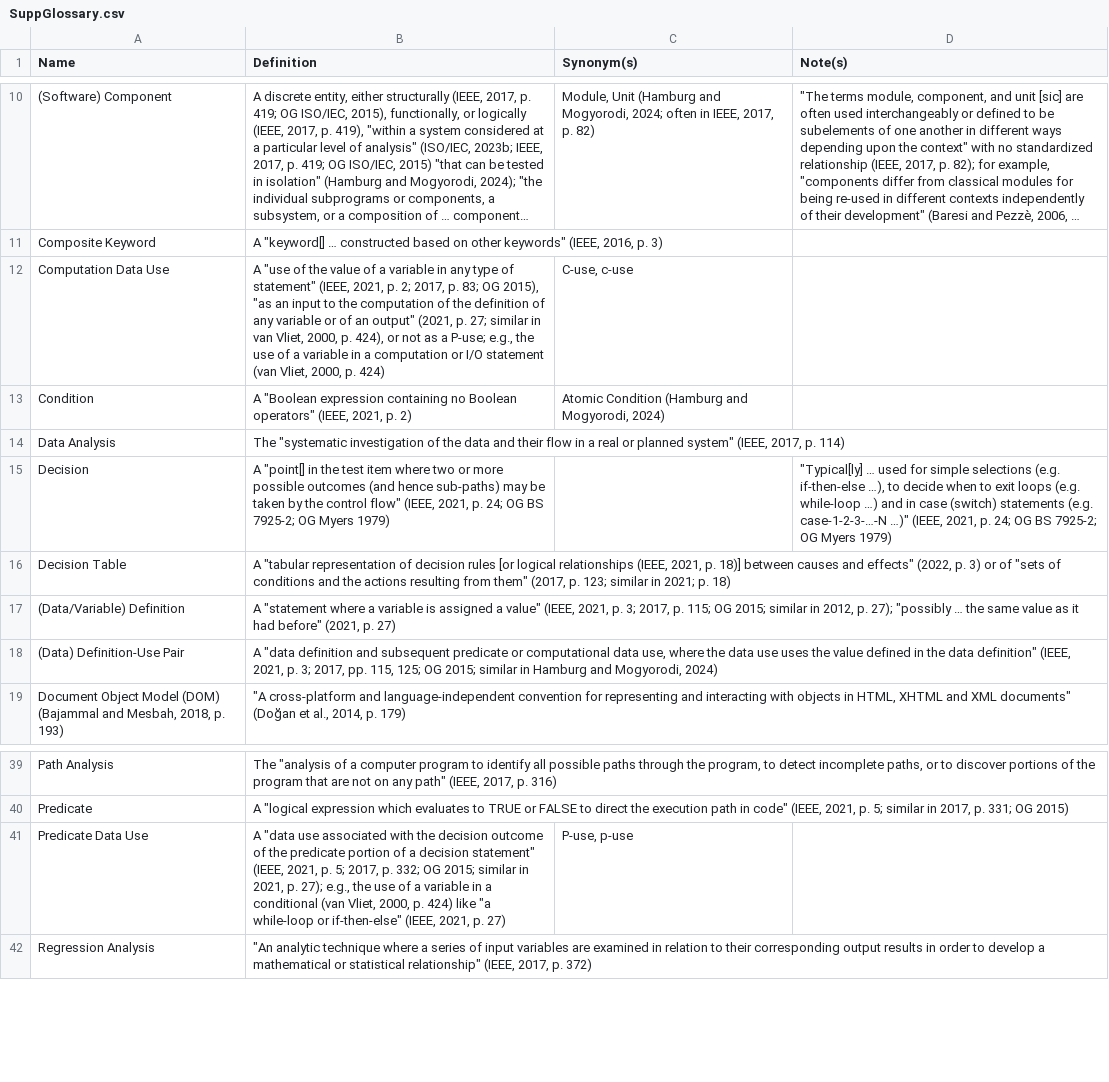
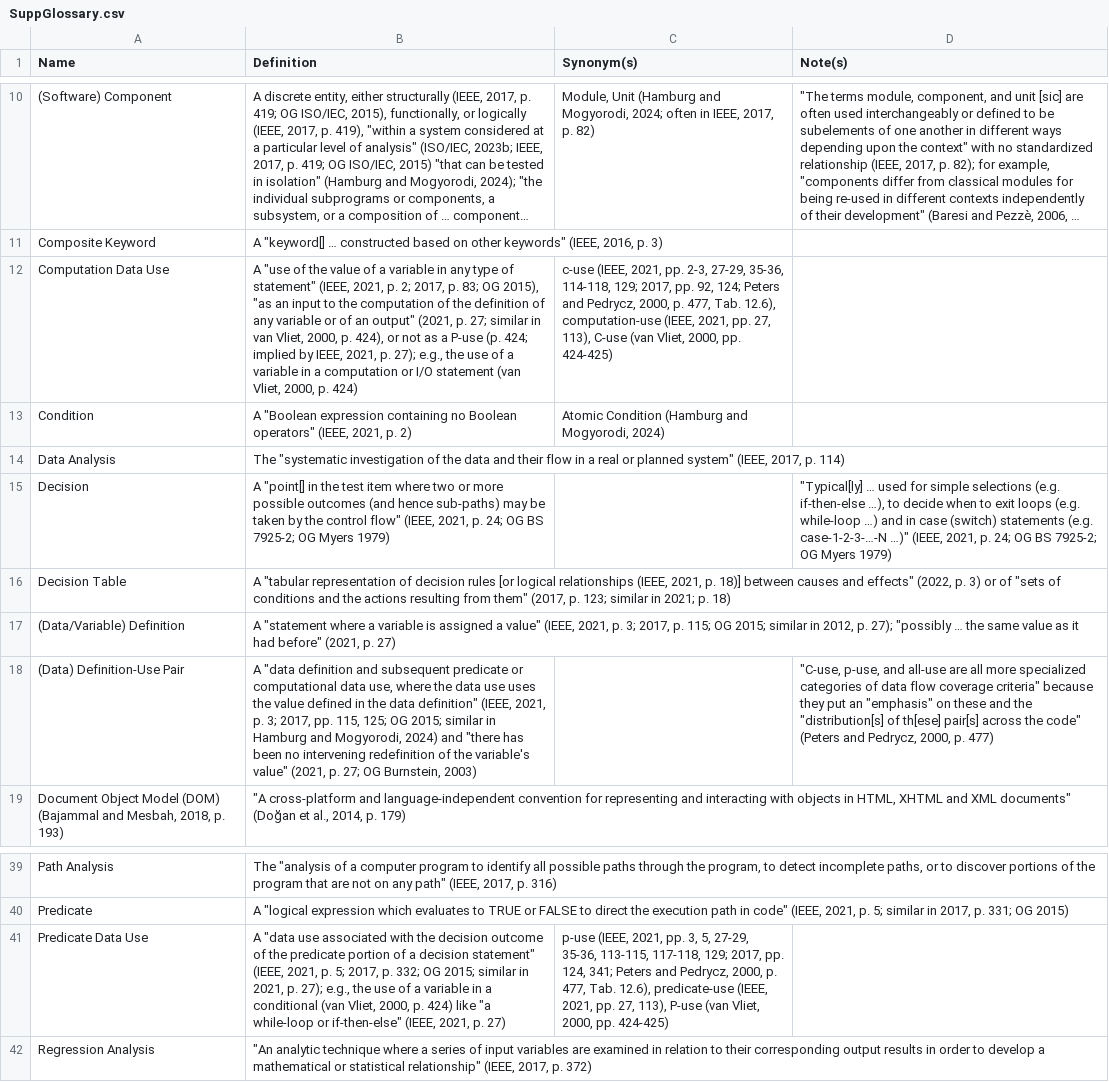
Before and after one commit to samm82/TestingTesting, a CSV file: SuppGlossary.csv, drawn as a sheet; only a part is shown, gaps mark what is left out; long unchanged cells end in …; the diff names each change by its address in the sheet, - before the commit and + after, or states it on an @@ line.

Commit message:
More consistently document supp. terms for data flow testing; #48
Document related discrepancies formally

```diff
--- a/SuppGlossary.csv
+++ b/SuppGlossary.csv
-B12 (Definition): …as a P-use; e.g., the…
+B12 (Definition): …as a P-use (p. 424; implied by IEEE, 2021, p. 27); e.g., the…
-C12 (Synonym(s)): C-use, c-use
+C12 (Synonym(s)): c-use (IEEE, 2021, pp. 2-3, 27-29, 35-36, 114-118, 129; 2017, pp. 92, 124; Peters and Pedrycz, 2000, p. 477, Tab. 12.6), computation-use (IEEE, 2021, pp. 27, 113), C-use (van Vliet, 2000, pp. 424-425)
-B18 (Definition): …Mogyorodi, 2024)
+B18 (Definition): …Mogyorodi, 2024) and "there has been no intervening redefinition of the variable's value" (2021, p. 27; OG Burnstein, 2003)
-D18 (Note(s)): (empty)
+D18 (Note(s)): "C-use, p-use, and all-use are all more specialized categories of data flow coverage criteria" because they put an "emphasis" on these and the "distribution[s] of th[ese] pair[s] across the code" (Peters and Pedrycz, 2000, p. 477)
-C41 (Synonym(s)): P-use, p-use
+C41 (Synonym(s)): p-use (IEEE, 2021, pp. 3, 5, 27-29, 35-36, 113-115, 117-118, 129; 2017, pp. 124, 341; Peters and Pedrycz, 2000, p. 477, Tab. 12.6), predicate-use (IEEE, 2021, pp. 27, 113), P-use (van Vliet, 2000, pp. 424-425)
```
Also changed, not shown: ApproachGlossary.csv, 7 other files.
